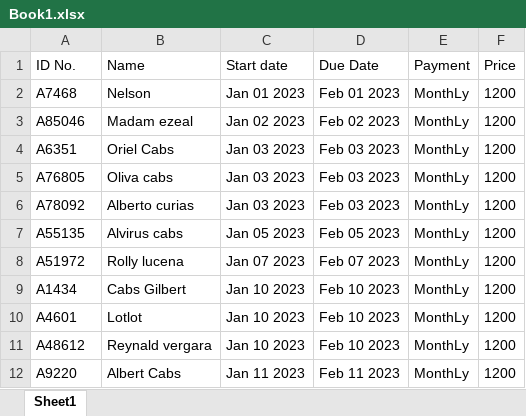
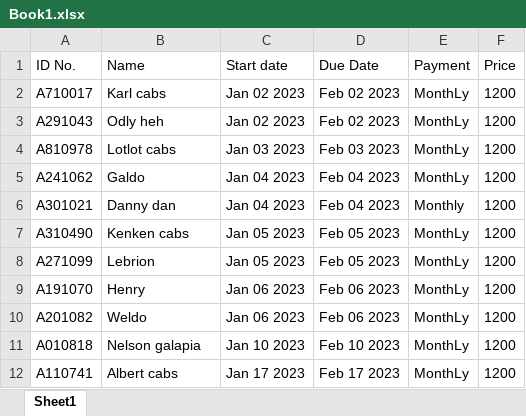
Before and after one commit to Albertcabs/Monthly-Payment-Monitoring-App, an Excel workbook: server/Book1.xlsx, sheet Sheet1, drawn as a sheet; only a part is shown; values as stored, in another font and other column widths than the file's, no borders; removed rows and columns are numbered as before the commit, all else as after; the diff covers the shown part only; the diff names each change by its address in the sheet, - before the commit and + after, or states it on an @@ line.

```diff
--- a/server/Book1.xlsx (sheet Sheet1)
+++ b/server/Book1.xlsx (sheet Sheet1)
-row 2: A7468 | Nelson | Jan 01 2023 | Feb 01 2023 | MonthLy | 1200
-A2 (ID No.): A85046
+A2 (ID No.): A710017
-B2 (Name): Madam ezeal
+B2 (Name): Karl cabs
-A3 (ID No.): A6351
+A3 (ID No.): A291043
-B3 (Name): Oriel Cabs
+B3 (Name): Odly heh
-C3 (Start date): Jan 03 2023
+C3 (Start date): Jan 02 2023
-D3 (Due Date): Feb 03 2023
+D3 (Due Date): Feb 02 2023
-A4 (ID No.): A76805
+A4 (ID No.): A810978
-B4 (Name): Oliva cabs
+B4 (Name): Lotlot cabs
-A5 (ID No.): A78092
+A5 (ID No.): A241062
-B5 (Name): Alberto curias
+B5 (Name): Galdo
-C5 (Start date): Jan 03 2023
+C5 (Start date): Jan 04 2023
-D5 (Due Date): Feb 03 2023
+D5 (Due Date): Feb 04 2023
+row 6: A301021 | Danny dan | Jan 04 2023 | Feb 04 2023 | Monthly | 1200
-A7 (ID No.): A55135
+A7 (ID No.): A310490
-B7 (Name): Alvirus cabs
+B7 (Name): Kenken cabs
-A8 (ID No.): A51972
+A8 (ID No.): A271099
-B8 (Name): Rolly lucena
+B8 (Name): Lebrion
-C8 (Start date): Jan 07 2023
+C8 (Start date): Jan 05 2023
-D8 (Due Date): Feb 07 2023
+D8 (Due Date): Feb 05 2023
-A9 (ID No.): A1434
+A9 (ID No.): A191070
-B9 (Name): Cabs Gilbert
+B9 (Name): Henry
-C9:C10 (Start date): Jan 10 2023
+C9:C10 (Start date): Jan 06 2023
-D9:D10 (Due Date): Feb 10 2023
+D9:D10 (Due Date): Feb 06 2023
-A10 (ID No.): A4601
+A10 (ID No.): A201082
-B10 (Name): Lotlot
+B10 (Name): Weldo
-A11 (ID No.): A48612
+A11 (ID No.): A010818
-B11 (Name): Reynald vergara
+B11 (Name): Nelson galapia
-A12 (ID No.): A9220
+A12 (ID No.): A110741
-B12 (Name): Albert Cabs
+B12 (Name): Albert cabs
-C12 (Start date): Jan 11 2023
+C12 (Start date): Jan 17 2023
-D12 (Due Date): Feb 11 2023
+D12 (Due Date): Feb 17 2023
```
Also changed, not shown: 22 added rows and 37 edited cells elsewhere in this sheet, 40 other files.
